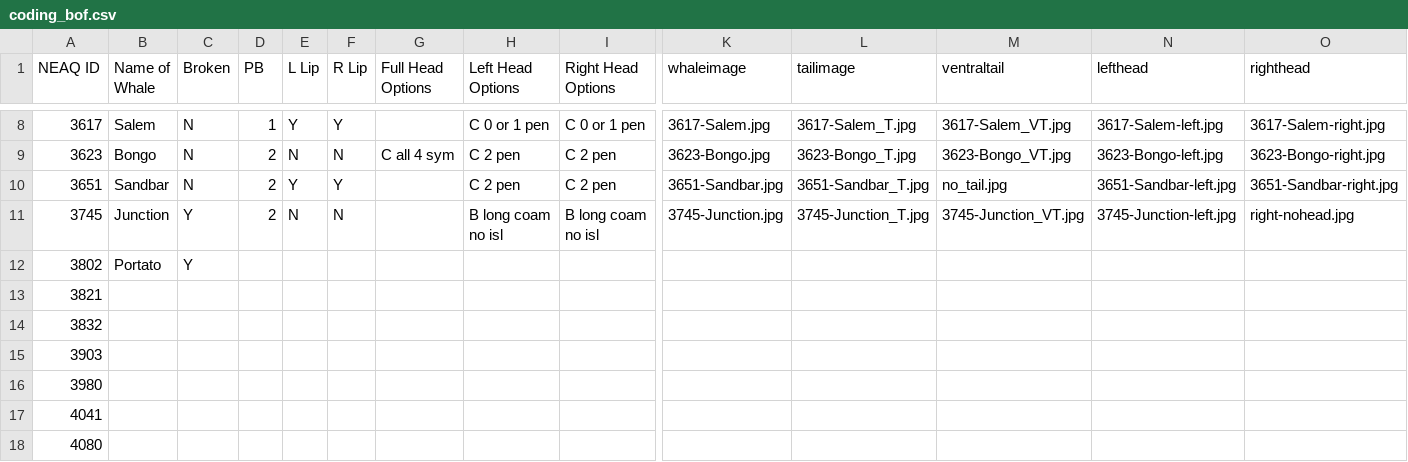
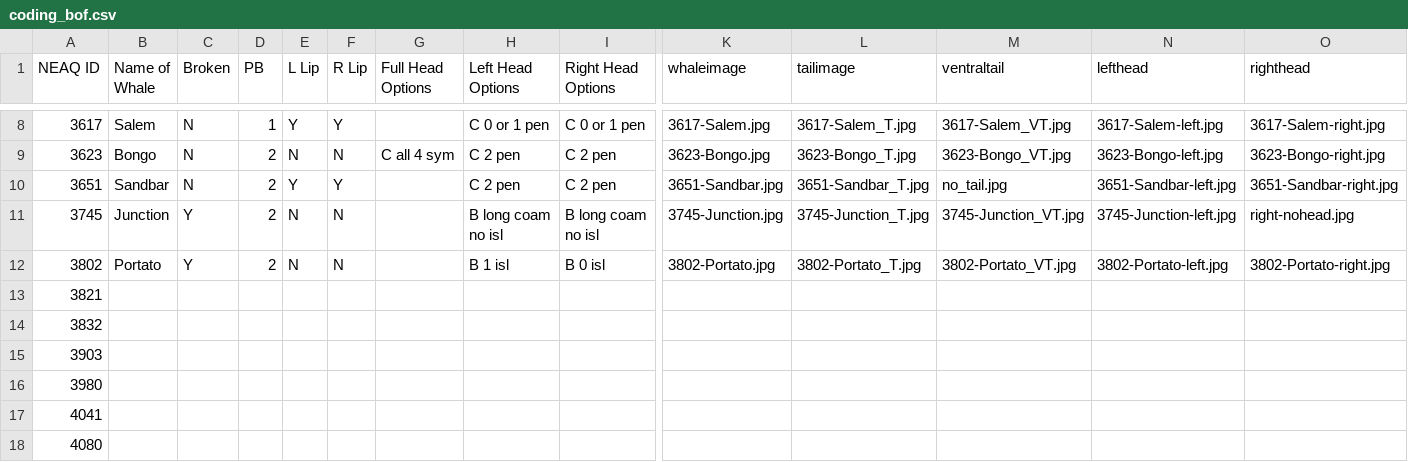
Before and after one commit to lizthompson07/DFO_IDapp, a CSV file: coding_bof.csv, drawn as a sheet; only a part is shown, gaps mark what is left out; the diff names each change by its address in the sheet, - before the commit and + after, or states it on an @@ line.

Commit message:
adding whales

```diff
--- a/coding_bof.csv
+++ b/coding_bof.csv
-D12 (PB): (empty)
+D12 (PB): 2
-E12 (L Lip): (empty)
+E12 (L Lip): N
-F12 (R Lip): (empty)
+F12 (R Lip): N
-H12 (Left Head Options): (empty)
+H12 (Left Head Options): B 1 isl
-I12 (Right Head Options): (empty)
+I12 (Right Head Options): B 0 isl
-K12 (whaleimage): (empty)
+K12 (whaleimage): 3802-Portato.jpg
-L12 (tailimage): (empty)
+L12 (tailimage): 3802-Portato_T.jpg
-M12 (ventraltail): (empty)
+M12 (ventraltail): 3802-Portato_VT.jpg
-N12 (lefthead): (empty)
+N12 (lefthead): 3802-Portato-left.jpg
-O12 (righthead): (empty)
+O12 (righthead): 3802-Portato-right.jpg
```
Also changed, not shown: 5 other files.
